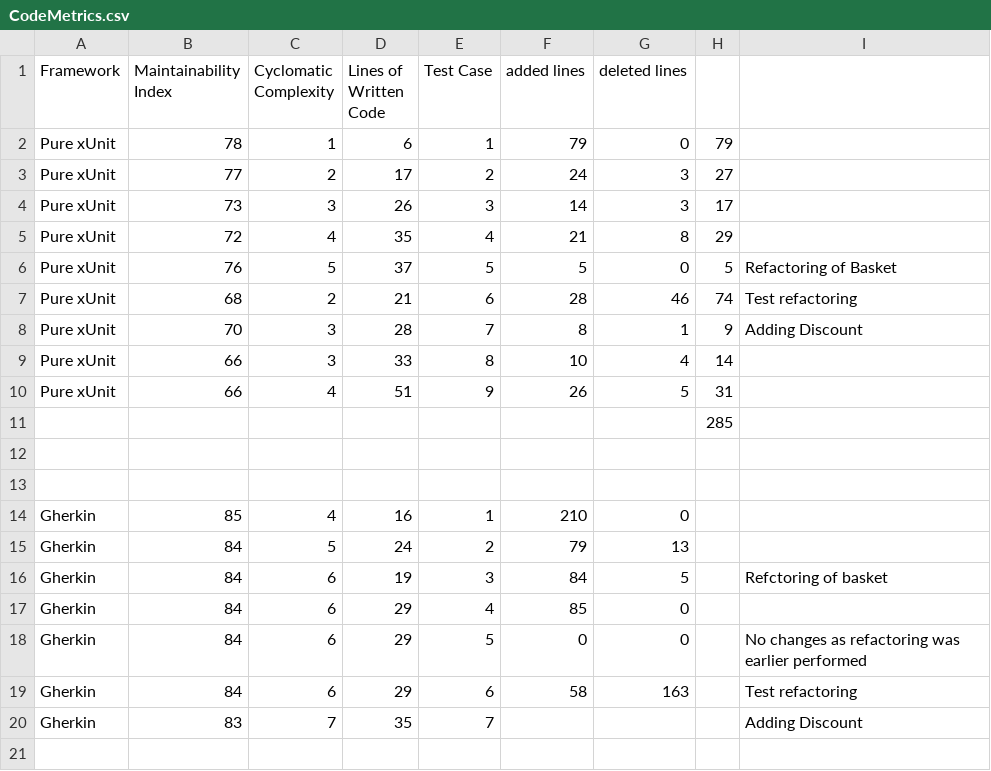
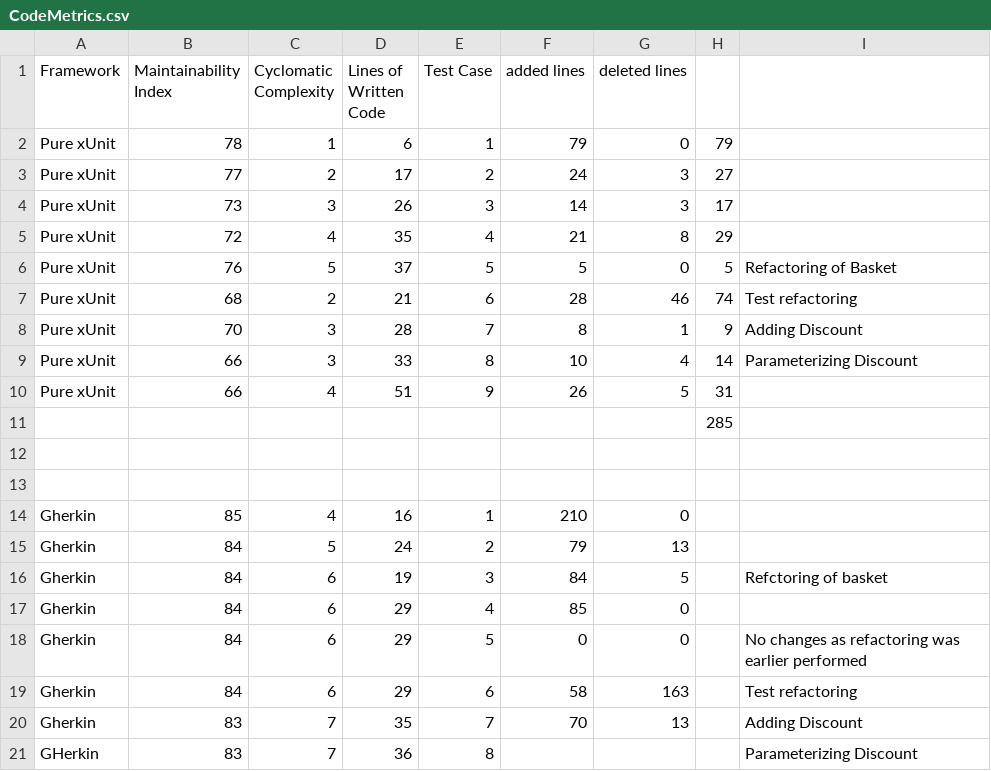
Before and after one commit to naadev/ecommerce-basket, a CSV file: CodeMetrics.csv, drawn as a sheet.

Commit message:
Gherkin iteration 8

```diff
--- a/CodeMetrics.csv
+++ b/CodeMetrics.csv
@@ -11,3 +11,3 @@ Pure xUnit,68,2,21,6,28,46,74,Test refactoring
 Pure xUnit,70,3,28,7,8,1,9,Adding Discount
-Pure xUnit,66,3,33,8,10,4,14,
+Pure xUnit,66,3,33,8,10,4,14,Parameterizing Discount
 Pure xUnit,66,4,51,9,26,5,31,
@@ -22,2 +22,3 @@ Gherkin,84,6,29,5,0,0,,No changes as refactoring was earlier performed
 Gherkin,84,6,29,6,58,163,,Test refactoring
-Gherkin,83,7,35,7,,,,Adding Discount
+Gherkin,83,7,35,7,70,13,,Adding Discount
+GHerkin,83,7,36,8,,,,Parameterizing Discount
```
Also changed, not shown: 3 other files.
